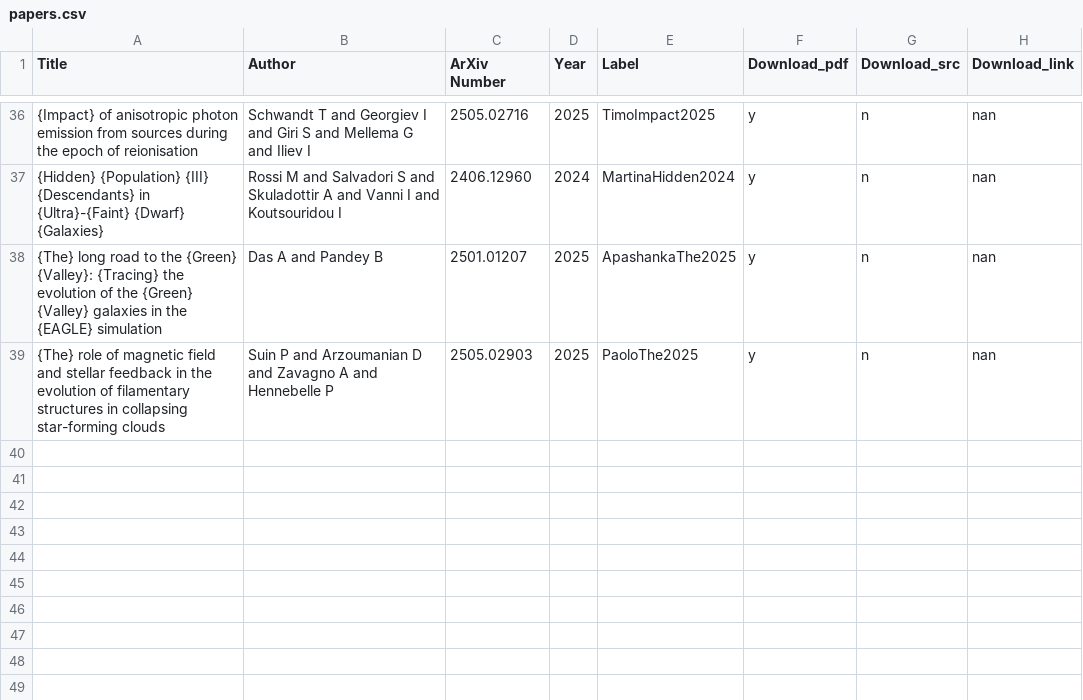
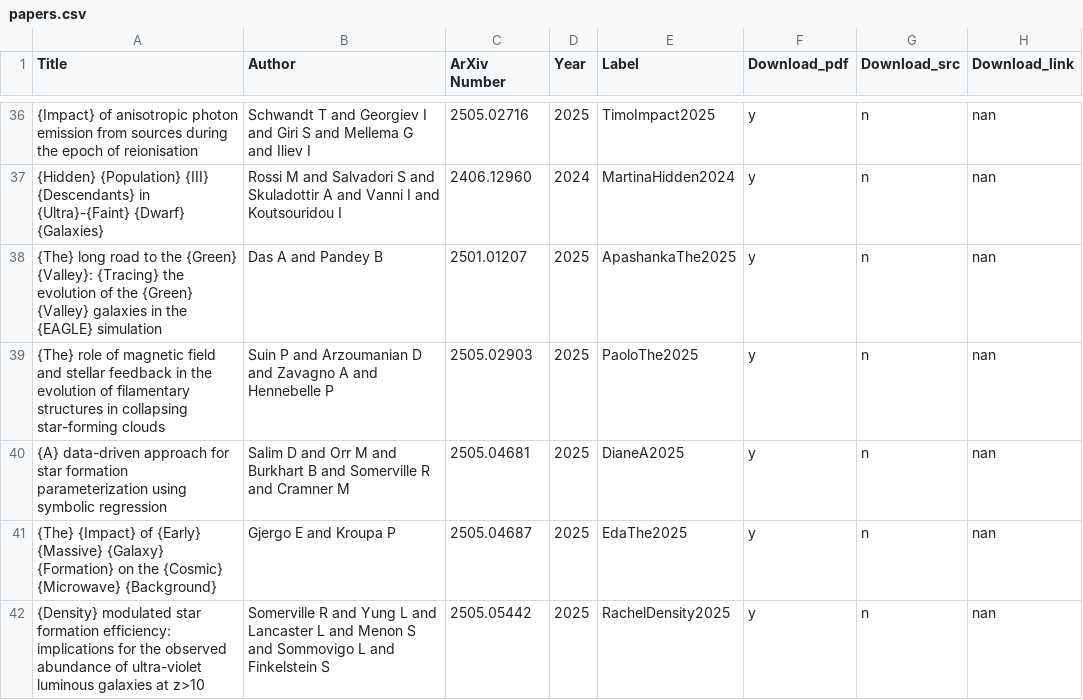
Before and after one commit to Vasissualiyp/references, a CSV file: papers.csv, drawn as a sheet; only a part is shown, gaps mark what is left out.

Commit message:
Added papers with labels: DianeA2025, EdaThe2025, RachelDensity2025

```diff
--- a/papers.csv
+++ b/papers.csv
@@ -39 +39,4 @@ Title,Author,ArXiv Number,Year,Label,Download_pdf,Download_src,Download_link
 "{The} role of magnetic field and stellar feedback in the evolution of filamentary structures in collapsing star-forming clouds","Suin P and Arzoumanian D and Zavagno A and Hennebelle P","2505.02903","2025","PaoloThe2025","y","n","nan"
+"{A} data-driven approach for star formation parameterization using symbolic regression","Salim D and Orr M and Burkhart B and Somerville R and Cramner M","2505.04681","2025","DianeA2025","y","n","nan"
+"{The} {Impact} of {Early} {Massive} {Galaxy} {Formation} on the {Cosmic} {Microwave} {Background}","Gjergo E and Kroupa P","2505.04687","2025","EdaThe2025","y","n","nan"
+"{Density} modulated star formation efficiency: implications for the observed abundance of ultra-violet luminous galaxies at z>10","Somerville R and Yung L and Lancaster L and Menon S and Sommovigo L and Finkelstein S","2505.05442","2025","RachelDensity2025","y","n","nan"
```
Also changed, not shown: 1 other file.
